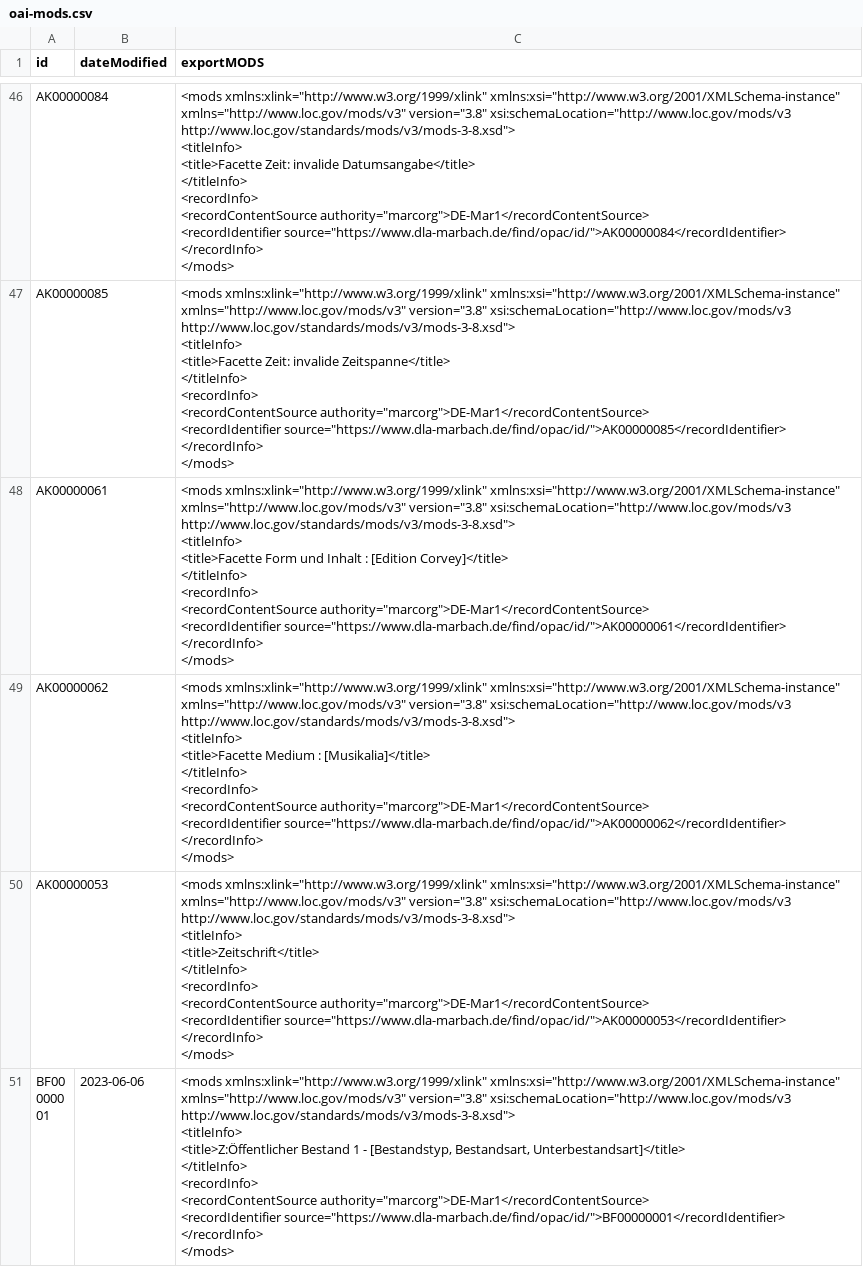
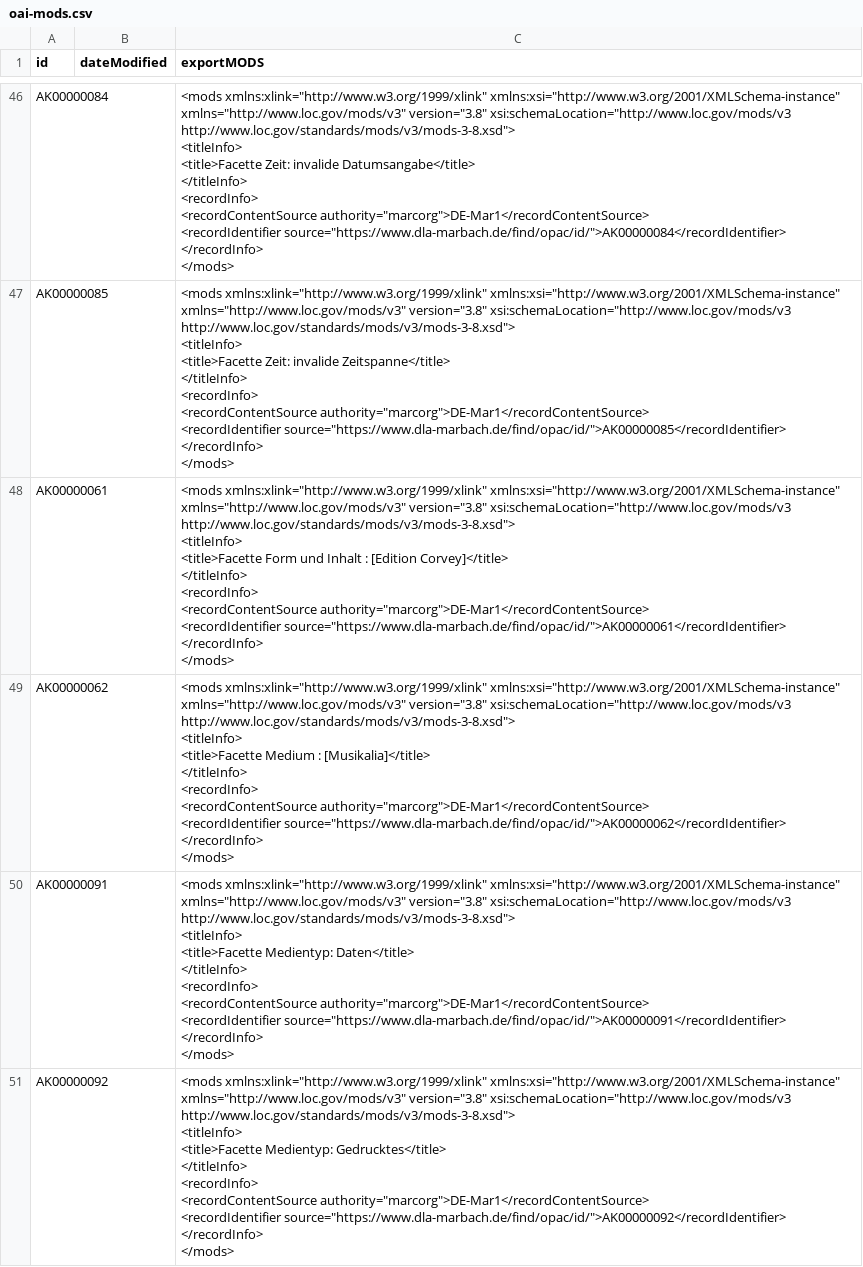
Before and after one commit to dla-marbach/dla-opac-transform, a CSV file: example/output/oai-mods.csv, drawn as a sheet; only a part is shown, gaps mark what is left out; the shorter side is filled out with more unchanged rows; the diff covers the shown part only.

Commit message:
Facette Medientyp filterType und filterMultipart

```diff
--- a/example/output/oai-mods.csv
+++ b/example/output/oai-mods.csv
@@ -433 +433,19 @@ AK00000062,,"<mods xmlns:xlink=""http://www.w3.org/1999/xlink"" xmlns:xsi=""http
 </mods>"
+AK00000091,,"<mods xmlns:xlink=""http://www.w3.org/1999/xlink"" xmlns:xsi=""http://www.w3.org/2001/XMLSchema-instance"" xmlns=""http://www.loc.gov/mods/v3"" version=""3.8"" xsi:schemaLocation=""http://www.loc.gov/mods/v3 http://www.loc.gov/standards/mods/v3/mods-3-8.xsd"">
+  <titleInfo>
+    <title>Facette Medientyp: Daten</title>
+  </titleInfo>
+  <recordInfo>
+    <recordContentSource authority=""marcorg"">DE-Mar1</recordContentSource>
+    <recordIdentifier source=""https://www.dla-marbach.de/find/opac/id/"">AK00000091</recordIdentifier>
+  </recordInfo>
+</mods>"
+AK00000092,,"<mods xmlns:xlink=""http://www.w3.org/1999/xlink"" xmlns:xsi=""http://www.w3.org/2001/XMLSchema-instance"" xmlns=""http://www.loc.gov/mods/v3"" version=""3.8"" xsi:schemaLocation=""http://www.loc.gov/mods/v3 http://www.loc.gov/standards/mods/v3/mods-3-8.xsd"">
+  <titleInfo>
+    <title>Facette Medientyp: Gedrucktes</title>
+  </titleInfo>
+  <recordInfo>
+    <recordContentSource authority=""marcorg"">DE-Mar1</recordContentSource>
+    <recordIdentifier source=""https://www.dla-marbach.de/find/opac/id/"">AK00000092</recordIdentifier>
+  </recordInfo>
+</mods>"
```
Also changed, not shown: 2 added rows elsewhere in this file, docs/internformat.csv, example/output/ks.csv, 57 other files.
